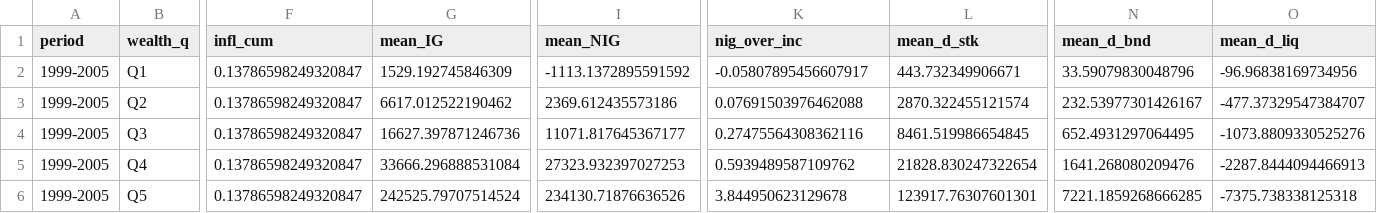
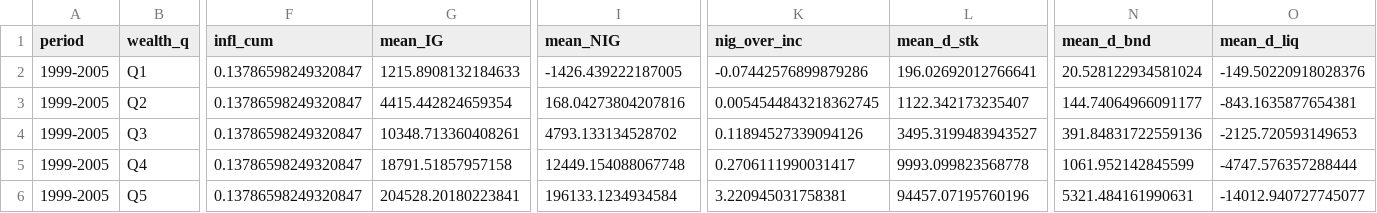
Before and after one commit to TomcatPcat/CA_costsinflation, a CSV file: output/tables/nig_by_period_wealth_quintile.csv, drawn as a sheet; only a part is shown, gaps mark what is left out; the diff covers the shown part only; the diff names each change by its address in the sheet, - before the commit and + after, or states it on an @@ line.

```diff
--- a/output/tables/nig_by_period_wealth_quintile.csv
+++ b/output/tables/nig_by_period_wealth_quintile.csv
-G2 (mean_IG): 1529.192745846309
+G2 (mean_IG): 1215.8908132184633
-I2 (mean_NIG): -1113.1372895591592
+I2 (mean_NIG): -1426.439222187005
-K2 (nig_over_inc): -0.05807895456607917
+K2 (nig_over_inc): -0.07442576899879286
-L2 (mean_d_stk): 443.732349906671
+L2 (mean_d_stk): 196.02692012766641
-N2 (mean_d_bnd): 33.59079830048796
+N2 (mean_d_bnd): 20.528122934581024
-O2 (mean_d_liq): -96.96838169734956
+O2 (mean_d_liq): -149.50220918028376
-G3 (mean_IG): 6617.012522190462
+G3 (mean_IG): 4415.442824659354
-I3 (mean_NIG): 2369.612435573186
+I3 (mean_NIG): 168.04273804207816
-K3 (nig_over_inc): 0.07691503976462088
+K3 (nig_over_inc): 0.0054544843218362745
-L3 (mean_d_stk): 2870.322455121574
+L3 (mean_d_stk): 1122.342173235407
-N3 (mean_d_bnd): 232.53977301426167
+N3 (mean_d_bnd): 144.74064966091177
-O3 (mean_d_liq): -477.37329547384707
+O3 (mean_d_liq): -843.1635877654381
-G4 (mean_IG): 16627.397871246736
+G4 (mean_IG): 10348.713360408261
-I4 (mean_NIG): 11071.817645367177
+I4 (mean_NIG): 4793.133134528702
-K4 (nig_over_inc): 0.27475564308362116
+K4 (nig_over_inc): 0.11894527339094126
-L4 (mean_d_stk): 8461.519986654845
+L4 (mean_d_stk): 3495.3199483943527
-N4 (mean_d_bnd): 652.4931297064495
+N4 (mean_d_bnd): 391.84831722559136
-O4 (mean_d_liq): -1073.8809330525276
+O4 (mean_d_liq): -2125.720593149653
-G5 (mean_IG): 33666.296888531084
+G5 (mean_IG): 18791.51857957158
-I5 (mean_NIG): 27323.932397027253
+I5 (mean_NIG): 12449.154088067748
-K5 (nig_over_inc): 0.5939489587109762
+K5 (nig_over_inc): 0.2706111990031417
-L5 (mean_d_stk): 21828.830247322654
+L5 (mean_d_stk): 9993.099823568778
-N5 (mean_d_bnd): 1641.268080209476
+N5 (mean_d_bnd): 1061.952142845599
-O5 (mean_d_liq): -2287.8444094466913
+O5 (mean_d_liq): -4747.576357288444
-G6 (mean_IG): 242525.79707514524
+G6 (mean_IG): 204528.20180223841
-I6 (mean_NIG): 234130.71876636526
+I6 (mean_NIG): 196133.1234934584
-K6 (nig_over_inc): 3.844950623129678
+K6 (nig_over_inc): 3.220945031758381
-L6 (mean_d_stk): 123917.76307601301
+L6 (mean_d_stk): 94457.07195760196
-N6 (mean_d_bnd): 7221.1859268666285
+N6 (mean_d_bnd): 5321.484161990631
-O6 (mean_d_liq): -7375.738338125318
+O6 (mean_d_liq): -14012.940727745077
```
Also changed, not shown: 115 edited cells elsewhere in this file, output/tables/inequality_revaluation_by_period.csv, output/tables/nig_by_year.csv, 18 other files.
